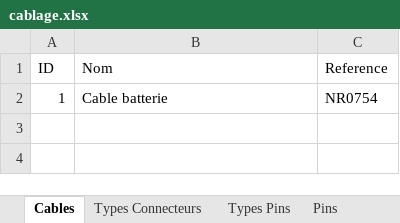
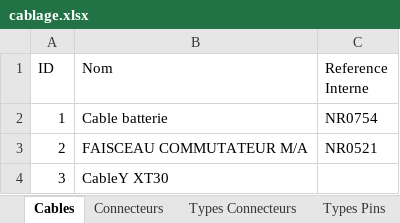
Before and after one commit to vincentBenet/cable_maker_excel, an Excel workbook: cablage.xlsx, sheet Cables, drawn as a sheet; values as stored, in another font and other column widths than the file's, no borders; table styles not drawn; the diff names each change by its address in the sheet, - before the commit and + after, or states it on an @@ line.

```diff
--- a/cablage.xlsx (sheet Cables)
+++ b/cablage.xlsx (sheet Cables)
-C1: Reference
+C1: Reference Interne
+row 3: 2 | FAISCEAU COMMUTATEUR M/A | NR0521
+row 4: 3 | CableY XT30
```
Also changed, not shown: sheet Fils, sheet Pins, sheet Connections, sheet Types Connecteurs, sheet Connecteurs, sheet Types Pins, 1 more sheet, other sheet tabs, 18 other files.
